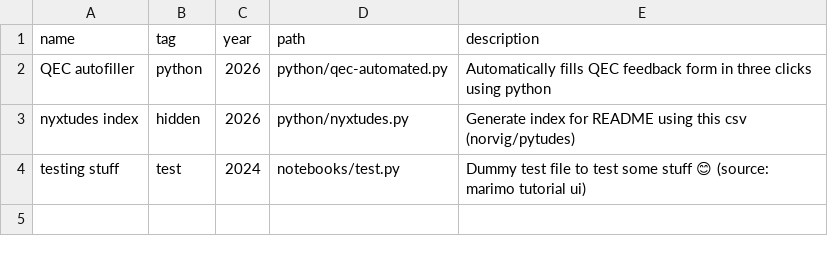
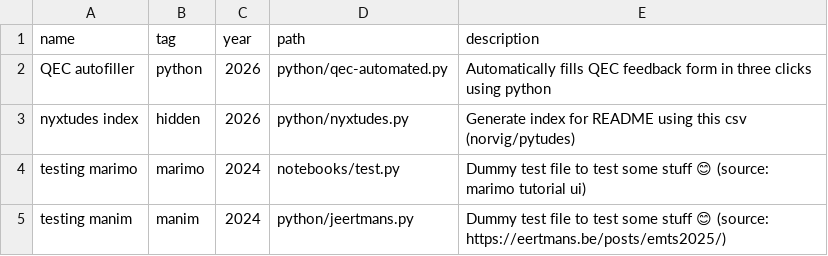
Before and after one commit to nyx-4/nyxtudes, a CSV file: .github/metadata.csv, drawn as a sheet.

Commit message:
feat(metadata): just saving my work

```diff
--- a/.github/metadata.csv
+++ b/.github/metadata.csv
@@ -3,2 +3,3 @@ QEC autofiller,python,2026,python/qec-automated.py,Automatically fills QEC feedb
 nyxtudes index,hidden,2026,python/nyxtudes.py,Generate index for README using this csv (norvig/pytudes)
-testing stuff,test,2024,notebooks/test.py,Dummy test file to test some stuff 😊 (source: marimo tutorial ui)
+testing marimo,marimo,2024,notebooks/test.py,Dummy test file to test some stuff 😊 (source: marimo tutorial ui)
+testing manim,manim,2024,python/jeertmans.py,Dummy test file to test some stuff 😊 (source: https://eertmans.be/posts/emts2025/)
```
Also changed, not shown: 3 other files.
